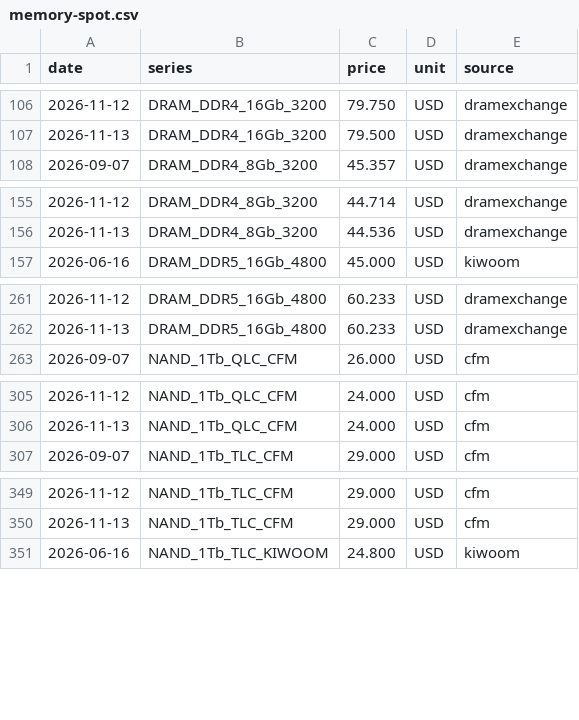
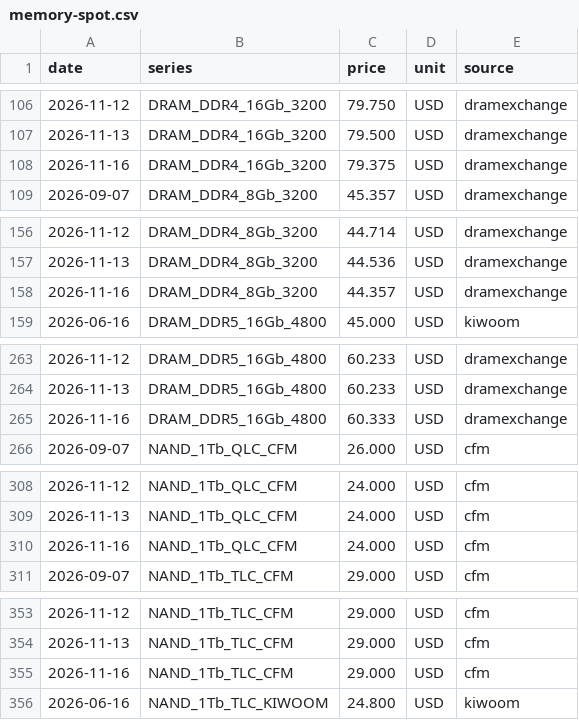
Before and after one commit to KMJ0324/memory_prices, a CSV file: data/memory-spot.csv, drawn as a sheet; only a part is shown, gaps mark what is left out; the diff covers the shown part only; the diff names each change by its address in the sheet, - before the commit and + after, or states it on an @@ line.

```diff
--- a/data/memory-spot.csv
+++ b/data/memory-spot.csv
+row 108: 2026-11-16 | DRAM_DDR4_16Gb_3200 | 79.375 | USD | dramexchange
+row 158: 2026-11-16 | DRAM_DDR4_8Gb_3200 | 44.357 | USD | dramexchange
+row 265: 2026-11-16 | DRAM_DDR5_16Gb_4800 | 60.333 | USD | dramexchange
+row 310: 2026-11-16 | NAND_1Tb_QLC_CFM | 24.000 | USD | cfm
+row 355: 2026-11-16 | NAND_1Tb_TLC_CFM | 29.000 | USD | cfm
```
Also changed, not shown: 1 added row elsewhere in this file, 1 other file.
